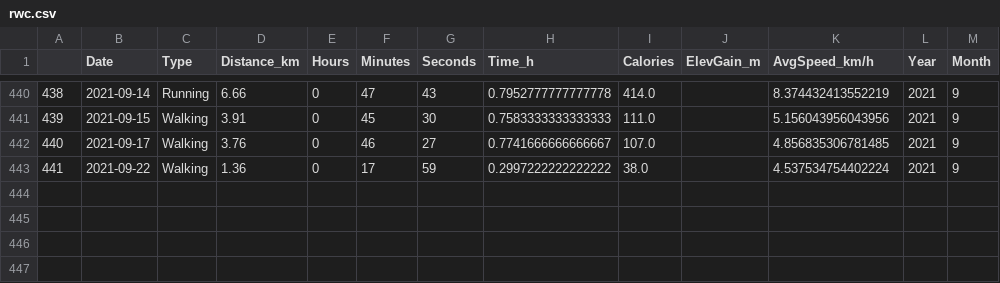
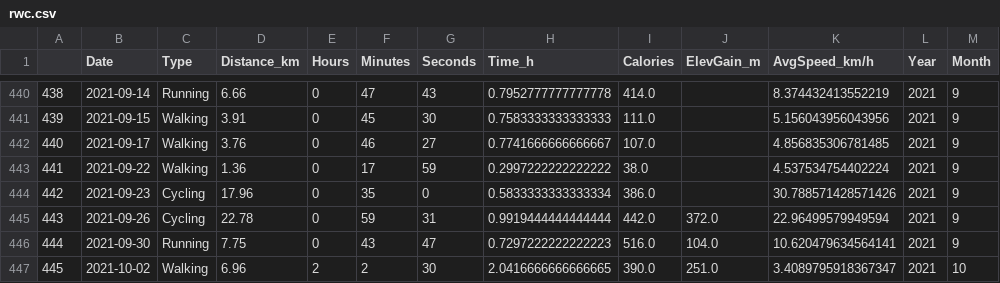
Before and after one commit to miguelbezerra13/sports, a CSV file: rwc.csv, drawn as a sheet; only a part is shown, gaps mark what is left out; the diff names each change by its address in the sheet, - before the commit and + after, or states it on an @@ line.

Commit message:
Data update

```diff
--- a/rwc.csv
+++ b/rwc.csv
+row 444: 442 | 2021-09-23 | Cycling | 17.96 | 0 | 35 | 0 | 0.5833333333333334 | 386.0 |  | 30.788571428571426 | 2021 | 9
+row 445: 443 | 2021-09-26 | Cycling | 22.78 | 0 | 59 | 31 | 0.9919444444444444 | 442.0 | 372.0 | 22.96499579949594 | 2021 | 9
+row 446: 444 | 2021-09-30 | Running | 7.75 | 0 | 43 | 47 | 0.7297222222222223 | 516.0 | 104.0 | 10.620479634564141 | 2021 | 9
+row 447: 445 | 2021-10-02 | Walking | 6.96 | 2 | 2 | 30 | 2.0416666666666665 | 390.0 | 251.0 | 3.4089795918367347 | 2021 | 10
```
